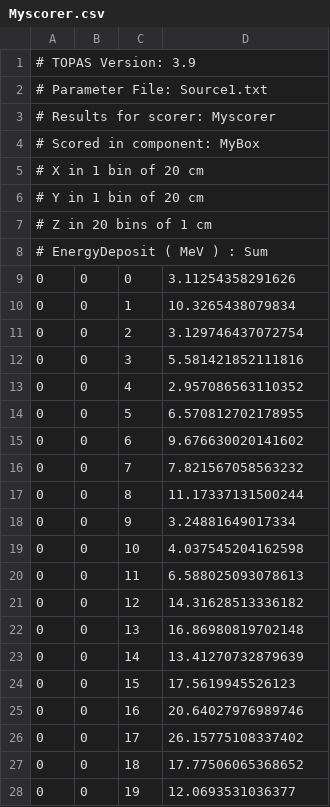
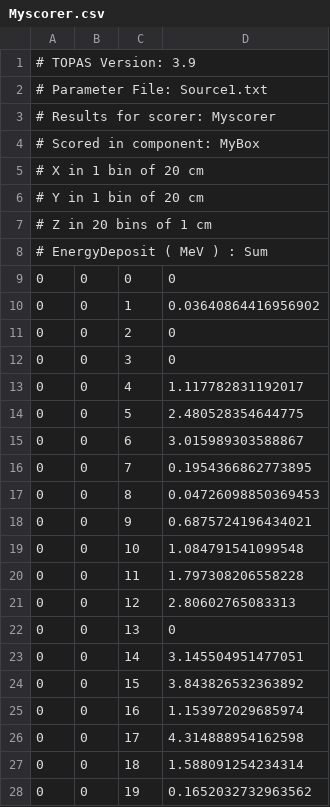
Before and after one commit to asmalagonp081/Topas_projects, a CSV file: beams/Myscorer.csv, drawn as a sheet.

```diff
--- a/beams/Myscorer.csv
+++ b/beams/Myscorer.csv
@@ -8,21 +8,21 @@
 # EnergyDeposit ( MeV ) : Sum
-0, 0, 0, 3.11254358291626
-0, 0, 1, 10.3265438079834
-0, 0, 2, 3.129746437072754
-0, 0, 3, 5.581421852111816
-0, 0, 4, 2.957086563110352
-0, 0, 5, 6.570812702178955
-0, 0, 6, 9.676630020141602
-0, 0, 7, 7.821567058563232
-0, 0, 8, 11.17337131500244
-0, 0, 9, 3.24881649017334
-0, 0, 10, 4.037545204162598
-0, 0, 11, 6.588025093078613
-0, 0, 12, 14.31628513336182
-0, 0, 13, 16.86980819702148
-0, 0, 14, 13.41270732879639
-0, 0, 15, 17.5619945526123
-0, 0, 16, 20.64027976989746
-0, 0, 17, 26.15775108337402
-0, 0, 18, 17.77506065368652
-0, 0, 19, 12.0693531036377
+0, 0, 0, 0
+0, 0, 1, 0.03640864416956902
+0, 0, 2, 0
+0, 0, 3, 0
+0, 0, 4, 1.117782831192017
+0, 0, 5, 2.480528354644775
+0, 0, 6, 3.015989303588867
+0, 0, 7, 0.1954366862773895
+0, 0, 8, 0.04726098850369453
+0, 0, 9, 0.6875724196434021
+0, 0, 10, 1.084791541099548
+0, 0, 11, 1.797308206558228
+0, 0, 12, 2.80602765083313
+0, 0, 13, 0
+0, 0, 14, 3.145504951477051
+0, 0, 15, 3.843826532363892
+0, 0, 16, 1.153972029685974
+0, 0, 17, 4.314888954162598
+0, 0, 18, 1.588091254234314
+0, 0, 19, 0.1652032732963562
```
Also changed, not shown: beams/DoseScorer.csv, 3 other files.
